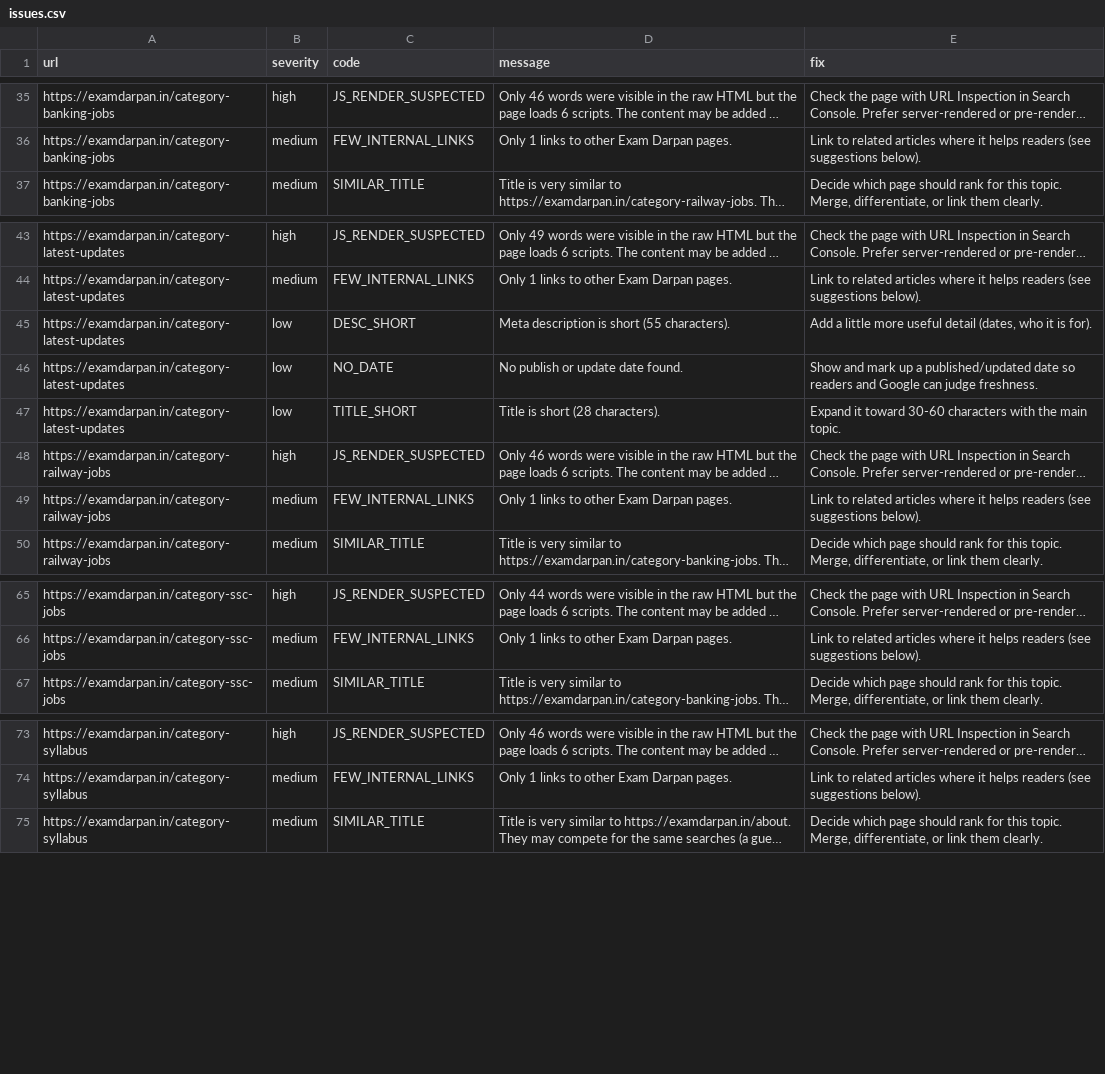
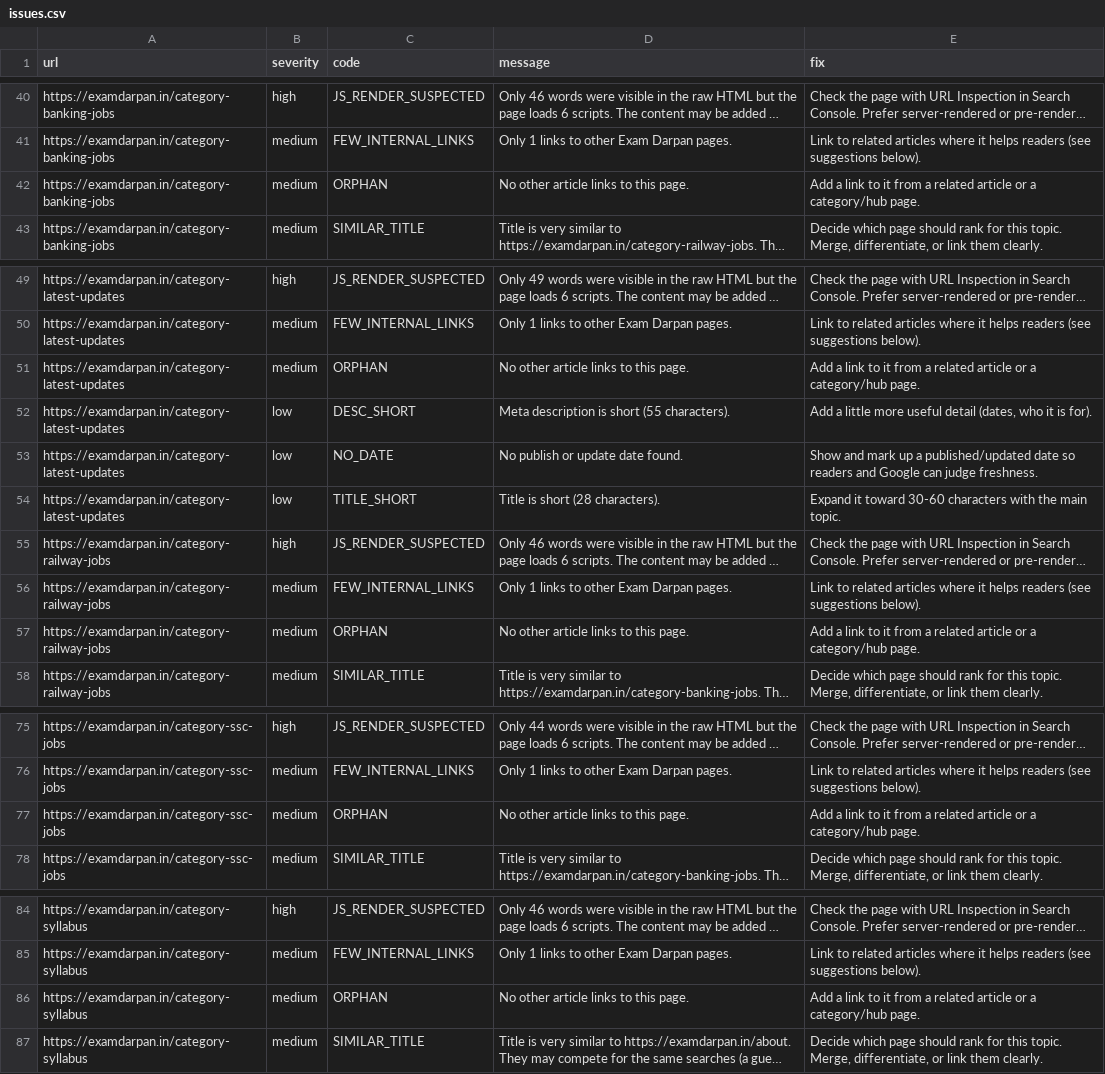
Before and after one commit to lakshay787729-web/examdarpan-organic-traffic-agent, a CSV file: reports/issues.csv, drawn as a sheet; only a part is shown, gaps mark what is left out; long unchanged cells end in …; the diff covers the shown part only; the diff names each change by its address in the sheet, - before the commit and + after, or states it on an @@ line.

```diff
--- a/reports/issues.csv
+++ b/reports/issues.csv
+row 42: https://examdarpan.in/category-banking-jobs | medium | ORPHAN | No other article links to this page. | Add a link to it from a related article or a category/hub page.
+row 51: https://examdarpan.in/category-latest-updates | medium | ORPHAN | No other article links to this page. | Add a link to it from a related article or a category/hub page.
+row 57: https://examdarpan.in/category-railway-jobs | medium | ORPHAN | No other article links to this page. | Add a link to it from a related article or a category/hub page.
+row 77: https://examdarpan.in/category-ssc-jobs | medium | ORPHAN | No other article links to this page. | Add a link to it from a related article or a category/hub page.
+row 86: https://examdarpan.in/category-syllabus | medium | ORPHAN | No other article links to this page. | Add a link to it from a related article or a category/hub page.
```
Also changed, not shown: 22 added rows elsewhere in this file, 23 other files.
